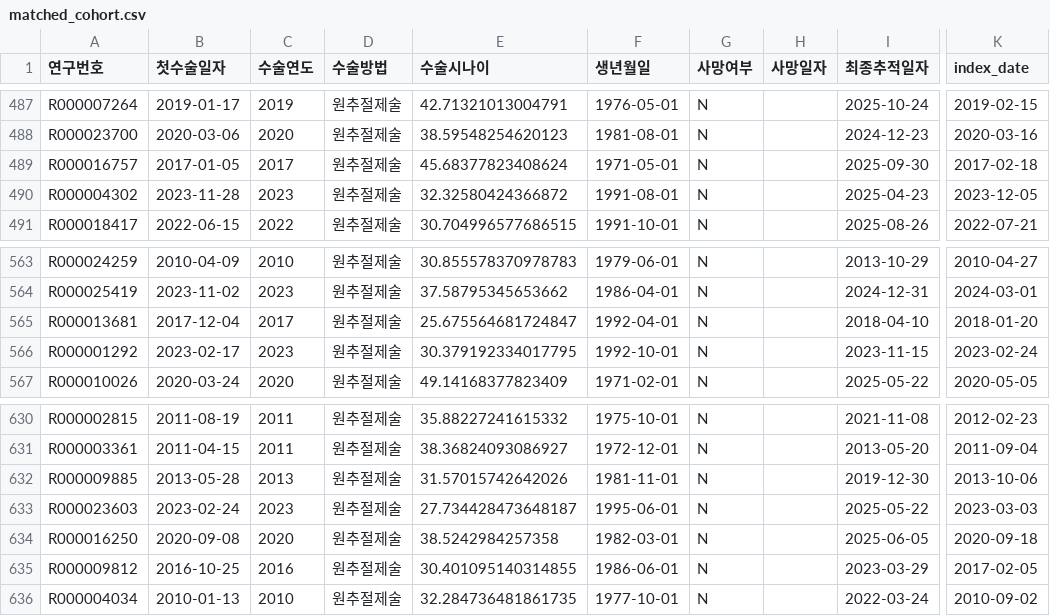
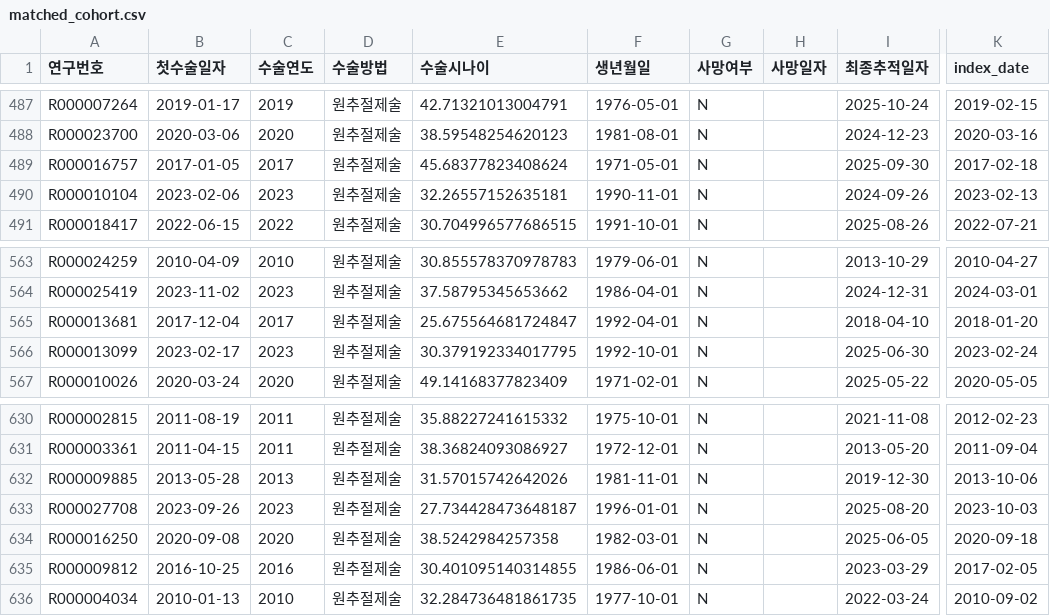
Before and after one commit to sueinchoi/HPV_vaccines, a CSV file: Data/matched_cohort.csv, drawn as a sheet; only a part is shown, gaps mark what is left out; the diff names each change by its address in the sheet, - before the commit and + after, or states it on an @@ line.

```diff
--- a/Data/matched_cohort.csv
+++ b/Data/matched_cohort.csv
-A490 (연구번호): R000004302
+A490 (연구번호): R000010104
-B490 (첫수술일자): 2023-11-28
+B490 (첫수술일자): 2023-02-06
-E490 (수술시나이): 32.32580424366872
+E490 (수술시나이): 32.26557152635181
-F490 (생년월일): 1991-08-01
+F490 (생년월일): 1990-11-01
-I490 (최종추적일자): 2025-04-23
+I490 (최종추적일자): 2024-09-26
-K490 (index_date): 2023-12-05
+K490 (index_date): 2023-02-13
-A566 (연구번호): R000001292
+A566 (연구번호): R000013099
-I566 (최종추적일자): 2023-11-15
+I566 (최종추적일자): 2025-06-30
-A633 (연구번호): R000023603
+A633 (연구번호): R000027708
-B633 (첫수술일자): 2023-02-24
+B633 (첫수술일자): 2023-09-26
-F633 (생년월일): 1995-06-01
+F633 (생년월일): 1996-01-01
-I633 (최종추적일자): 2025-05-22
+I633 (최종추적일자): 2025-08-20
-K633 (index_date): 2023-03-03
+K633 (index_date): 2023-10-03
```
Also changed, not shown: Data/cohort_summary.csv, Data/smd_balance.csv, 4 other files.
